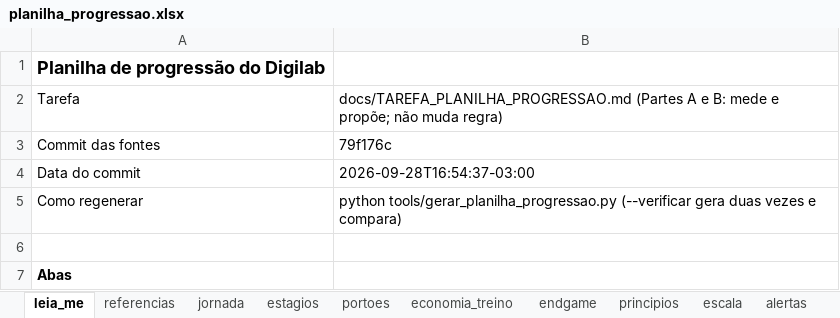
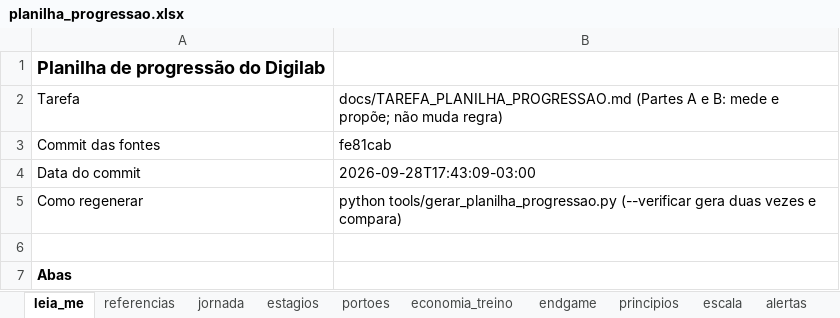
Before and after one commit to matheusmmmp/digilab, an Excel workbook: artifacts_progressao/planilha_progressao.xlsx, sheet leia_me, drawn as a sheet; only a part is shown; values as stored, in another font and other column widths than the file's, no borders; the diff names each change by its address in the sheet, - before the commit and + after, or states it on an @@ line.

```diff
--- a/artifacts_progressao/planilha_progressao.xlsx (sheet leia_me)
+++ b/artifacts_progressao/planilha_progressao.xlsx (sheet leia_me)
-B3: 79f176c
+B3: fe81cab
-B4: 2026-09-28T16:54:37-03:00
+B4: 2026-09-28T17:43:09-03:00
```
Also changed, not shown: sheet escala, sheet jornada, 3 other files.
